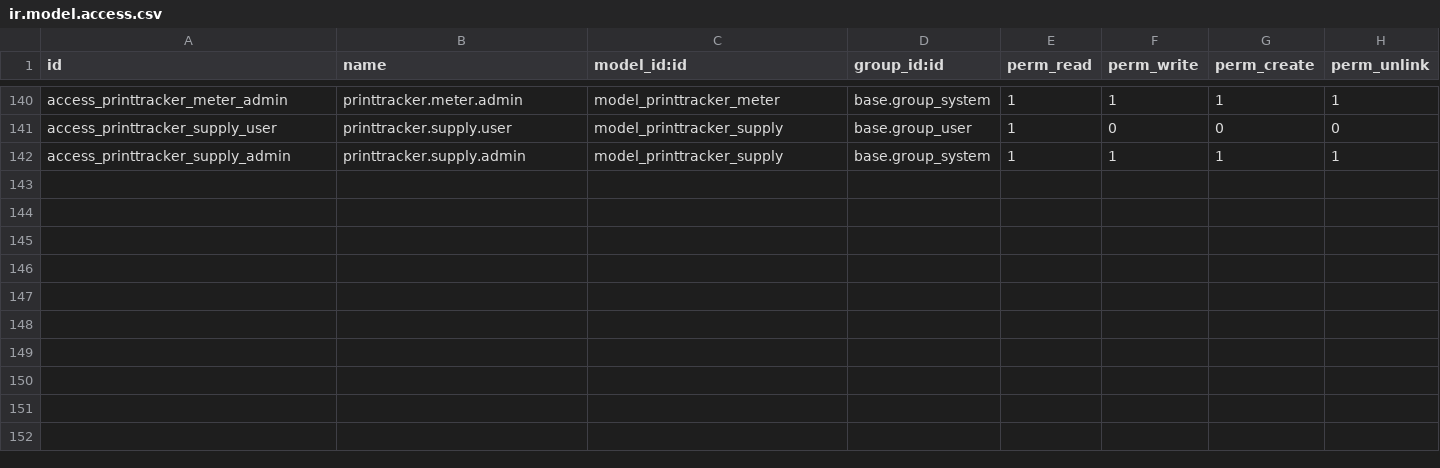
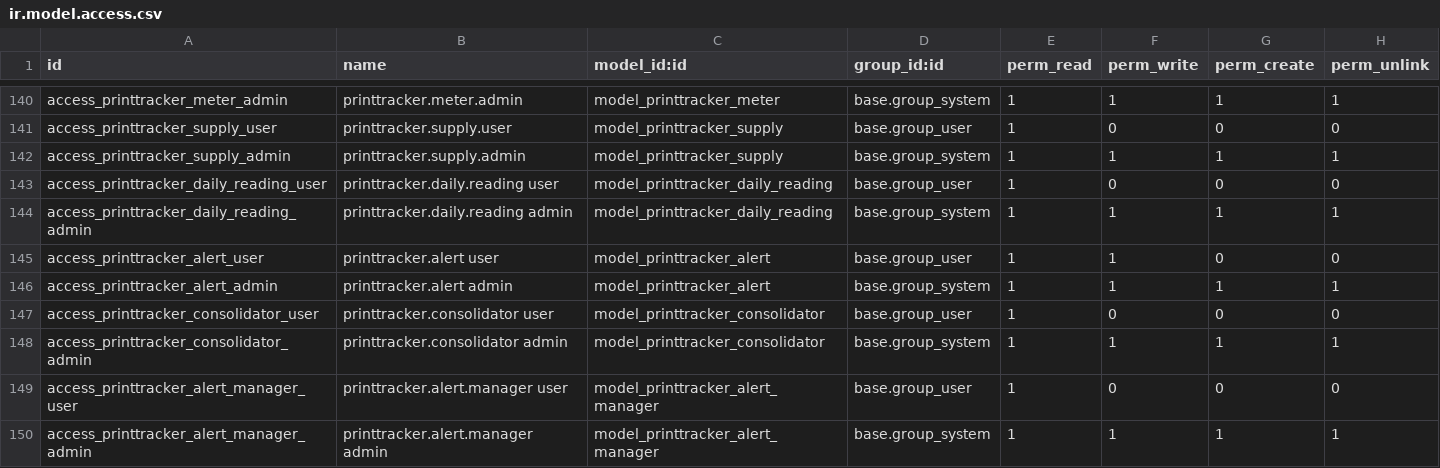
Before and after one commit to isidrovera/sat, a CSV file: security/ir.model.access.csv, drawn as a sheet; only a part is shown, gaps mark what is left out; the diff names each change by its address in the sheet, - before the commit and + after, or states it on an @@ line.

```diff
--- a/security/ir.model.access.csv
+++ b/security/ir.model.access.csv
+row 143: access_printtracker_daily_reading_user | printtracker.daily.reading user | model_printtracker_daily_reading | base.group_user | 1 | 0 | 0 | 0
+row 144: access_printtracker_daily_reading_admin | printtracker.daily.reading admin | model_printtracker_daily_reading | base.group_system | 1 | 1 | 1 | 1
+row 145: access_printtracker_alert_user | printtracker.alert user | model_printtracker_alert | base.group_user | 1 | 1 | 0 | 0
+row 146: access_printtracker_alert_admin | printtracker.alert admin | model_printtracker_alert | base.group_system | 1 | 1 | 1 | 1
+row 147: access_printtracker_consolidator_user | printtracker.consolidator user | model_printtracker_consolidator | base.group_user | 1 | 0 | 0 | 0
+row 148: access_printtracker_consolidator_admin | printtracker.consolidator admin | model_printtracker_consolidator | base.group_system | 1 | 1 | 1 | 1
+row 149: access_printtracker_alert_manager_user | printtracker.alert.manager user | model_printtracker_alert_manager | base.group_user | 1 | 0 | 0 | 0
+row 150: access_printtracker_alert_manager_admin | printtracker.alert.manager admin | model_printtracker_alert_manager | base.group_system | 1 | 1 | 1 | 1
```
Also changed, not shown: 11 other files.
